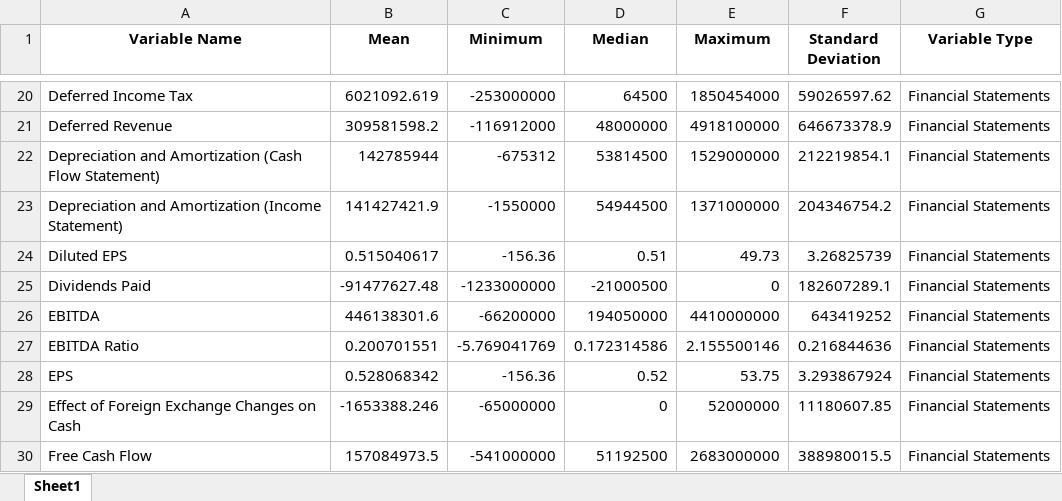
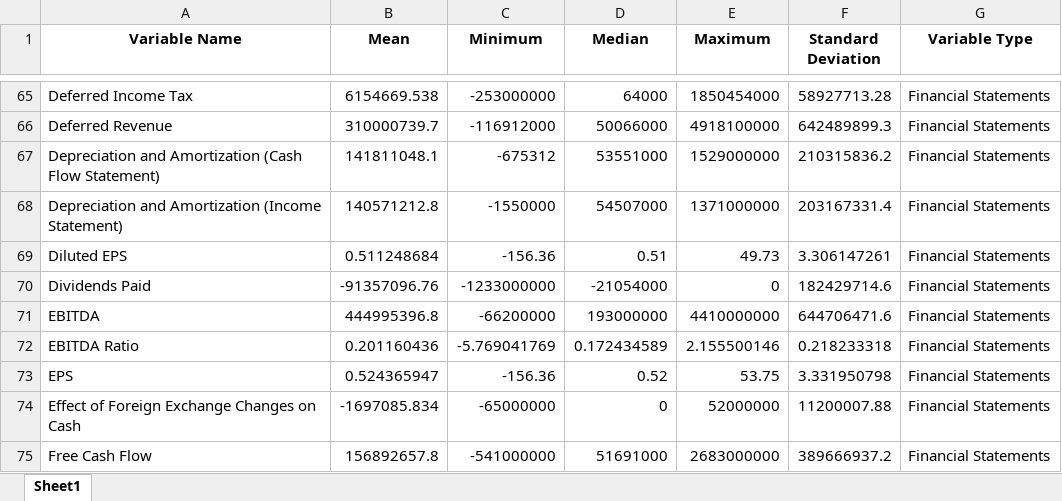
Before and after one commit to current12/Stat-222-Project, an Excel workbook: Output/All Data EDA/Tabular EDA/Numeric_Summary_Statistics.xlsx, sheet Sheet1, drawn as a sheet; only a part is shown, gaps mark what is left out; values as stored, in another font and other column widths than the file's, no borders; addresses are those after the commit; the diff covers the shown part only; the diff names each change by its address in the sheet, - before the commit and + after, or states it on an @@ line.

```diff
--- a/Output/All Data EDA/Tabular EDA/Numeric_Summary_Statistics.xlsx (sheet Sheet1)
+++ b/Output/All Data EDA/Tabular EDA/Numeric_Summary_Statistics.xlsx (sheet Sheet1)
-B65 (Mean): 6021092.619
+B65 (Mean): 6154669.538
-D65 (Median): 64500
+D65 (Median): 64000
-F65 (Standard Deviation): 59026597.62
+F65 (Standard Deviation): 58927713.28
-B66 (Mean): 309581598.2
+B66 (Mean): 310000739.7
-D66 (Median): 48000000
+D66 (Median): 50066000
-F66 (Standard Deviation): 646673378.9
+F66 (Standard Deviation): 642489899.3
-B67 (Mean): 142785944
+B67 (Mean): 141811048.1
-D67 (Median): 53814500
+D67 (Median): 53551000
-F67 (Standard Deviation): 212219854.1
+F67 (Standard Deviation): 210315836.2
-B68 (Mean): 141427421.9
+B68 (Mean): 140571212.8
-D68 (Median): 54944500
+D68 (Median): 54507000
-F68 (Standard Deviation): 204346754.2
+F68 (Standard Deviation): 203167331.4
-B69 (Mean): 0.515040617
+B69 (Mean): 0.511248684
-F69 (Standard Deviation): 3.26825739
+F69 (Standard Deviation): 3.306147261
-B70 (Mean): -91477627.48
+B70 (Mean): -91357096.76
-D70 (Median): -21000500
+D70 (Median): -21054000
-F70 (Standard Deviation): 182607289.1
+F70 (Standard Deviation): 182429714.6
-B71 (Mean): 446138301.6
+B71 (Mean): 444995396.8
-D71 (Median): 194050000
+D71 (Median): 193000000
-F71 (Standard Deviation): 643419252
+F71 (Standard Deviation): 644706471.6
-B72 (Mean): 0.200701551
+B72 (Mean): 0.201160436
-D72 (Median): 0.172314586
+D72 (Median): 0.172434589
-F72 (Standard Deviation): 0.216844636
+F72 (Standard Deviation): 0.218233318
-B73 (Mean): 0.528068342
+B73 (Mean): 0.524365947
-F73 (Standard Deviation): 3.293867924
+F73 (Standard Deviation): 3.331950798
-B74 (Mean): -1653388.246
+B74 (Mean): -1697085.834
-F74 (Standard Deviation): 11180607.85
+F74 (Standard Deviation): 11200007.88
-B75 (Mean): 157084973.5
+B75 (Mean): 156892657.8
-D75 (Median): 51192500
+D75 (Median): 51691000
-F75 (Standard Deviation): 388980015.5
+F75 (Standard Deviation): 389666937.2
```
Also changed, not shown: 47 added rows, 1 removed row and 285 edited cells elsewhere in this sheet, 45 other files.
